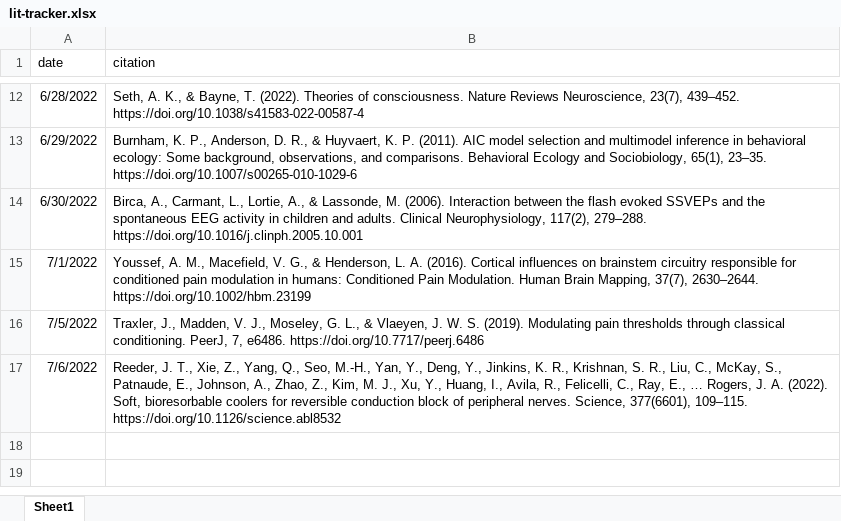
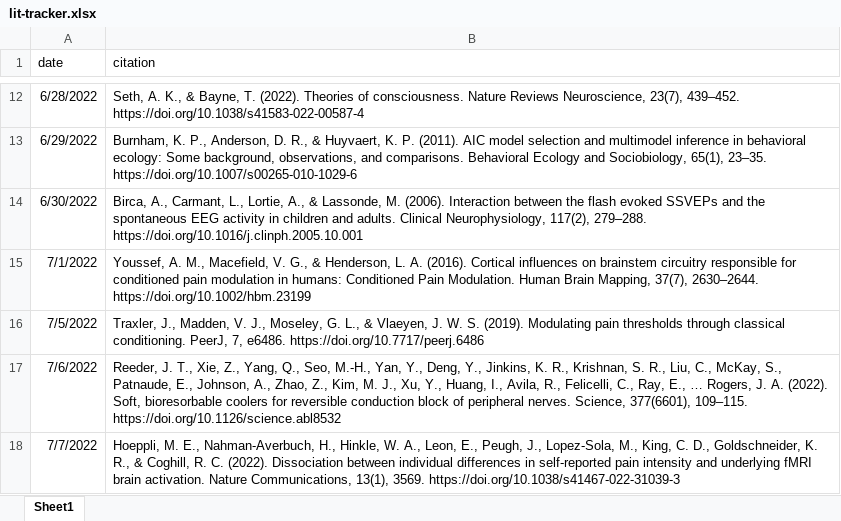
Before and after one commit to mkmiecik14/lit-tracker, an Excel workbook: lit-tracker.xlsx, sheet Sheet1, drawn as a sheet; only a part is shown, gaps mark what is left out; values as stored, in another font and other column widths than the file's, no borders; the diff names each change by its address in the sheet, - before the commit and + after, or states it on an @@ line.

Commit message:
daily update

```diff
--- a/lit-tracker.xlsx (sheet Sheet1)
+++ b/lit-tracker.xlsx (sheet Sheet1)
+row 18: 7/7/2022 | Hoeppli, M. E., Nahman-Averbuch, H., Hinkle, W. A., Leon, E., Peugh, J., Lopez-Sola, M., King, C. D., Goldschneider, K. R., & Coghill, R. C. (2022). Dissociation between individual differences in self-reported pain intensity and underlying fMRI brain activation. Nature Communications, 13(1), 3569. https://doi.org/10.1038/s41467-022-31039-3
```
